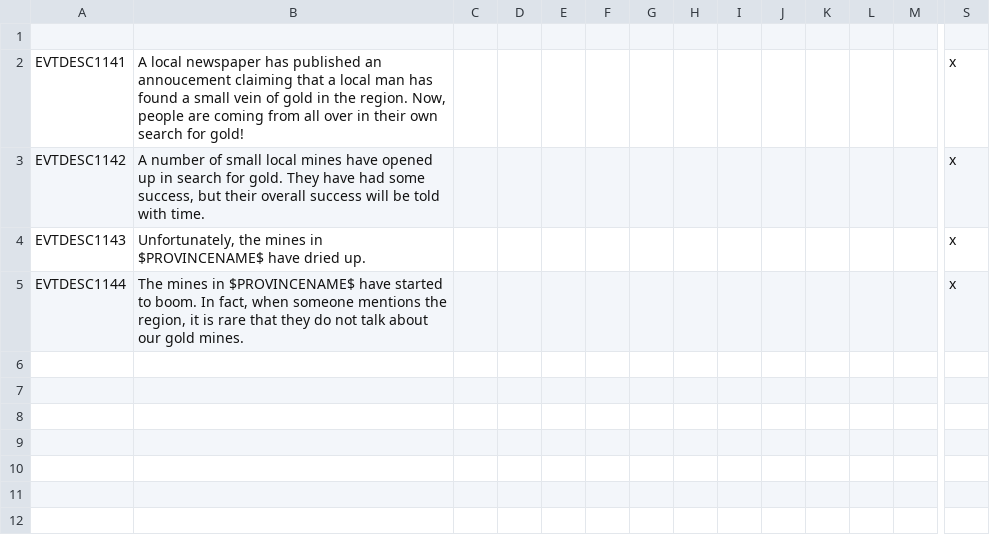
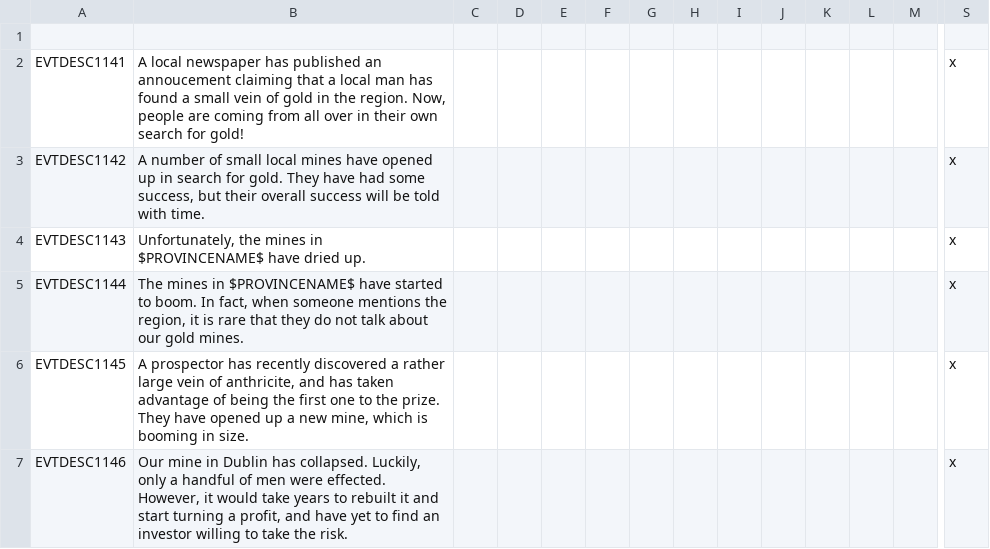
Before and after one commit to SirRunner/RSM, a CSV file: RSM/localisation/rgo_changes.csv, drawn as a sheet; only a part is shown, gaps mark what is left out; rows hold the shown columns only; the diff names each change by its address in the sheet, - before the commit and + after, or states it on an @@ line.

```diff
--- a/RSM/localisation/rgo_changes.csv
+++ b/RSM/localisation/rgo_changes.csv
+row 6: EVTDESC1145 | A prospector has recently discovered a rather large vein of anthricite, and has taken advantage of being the first one to the prize. They have opened up a new mine, which is booming in size. |  |  |  |  |  |  |  |  |  |  |  | x
+row 7: EVTDESC1146 | Our mine in Dublin has collapsed. Luckily, only a handful of men were effected. However, it would take years to rebuilt it and start turning a profit, and have yet to find an investor willing to take the risk. |  |  |  |  |  |  |  |  |  |  |  | x
```
Also changed, not shown: 3 other files.
